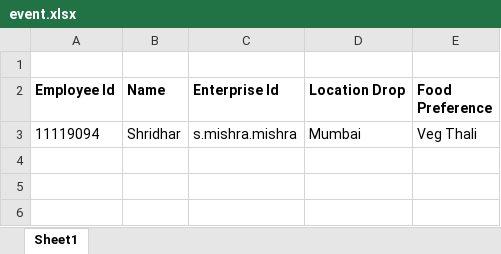
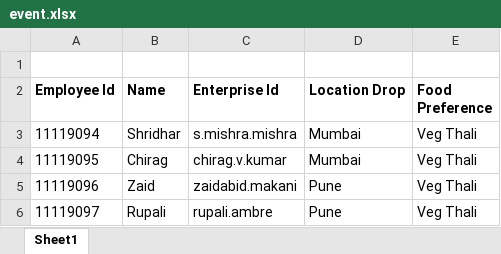
Before and after one commit to shrimishra25/ValidatorEvent, an Excel workbook: src/main/resources/event.xlsx, sheet Sheet1, drawn as a sheet; values as stored, in another font and other column widths than the file's, no borders; the diff names each change by its address in the sheet, - before the commit and + after, or states it on an @@ line.

Commit message:
details added

```diff
--- a/src/main/resources/event.xlsx (sheet Sheet1)
+++ b/src/main/resources/event.xlsx (sheet Sheet1)
+row 4: 11119095 | Chirag | chirag.v.kumar | Mumbai | Veg Thali
+row 5: 11119096 | Zaid | zaidabid.makani | Pune | Veg Thali
+row 6: 11119097 | Rupali | rupali.ambre | Pune | Veg Thali
```
